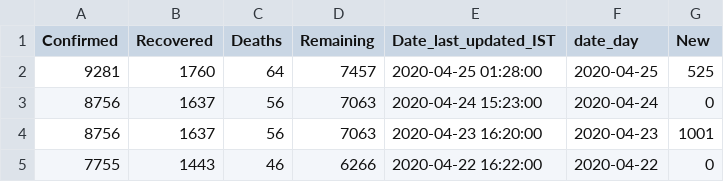
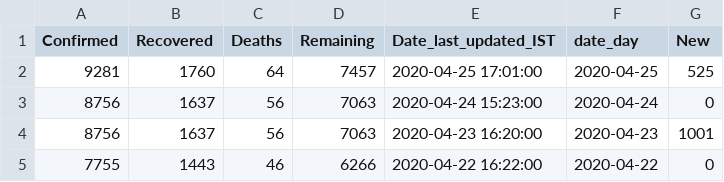
Before and after one commit to ihapoorv/data-updated, a CSV file: cumulative_data/United Arab Emirates.csv, drawn as a sheet; only a part is shown.

```diff
--- a/cumulative_data/United Arab Emirates.csv
+++ b/cumulative_data/United Arab Emirates.csv
@@ -1,3 +1,3 @@
 Confirmed,Recovered,Deaths,Remaining,Date_last_updated_IST,date_day,New
-9281,1760,64,7457,2020-04-25 01:28:00,2020-04-25,525
+9281,1760,64,7457,2020-04-25 17:01:00,2020-04-25,525
 8756,1637,56,7063,2020-04-24 15:23:00,2020-04-24,0
```
Also changed, not shown: cumulative_data/US.csv, cumulative_data/Uruguay.csv, 8 other files.
